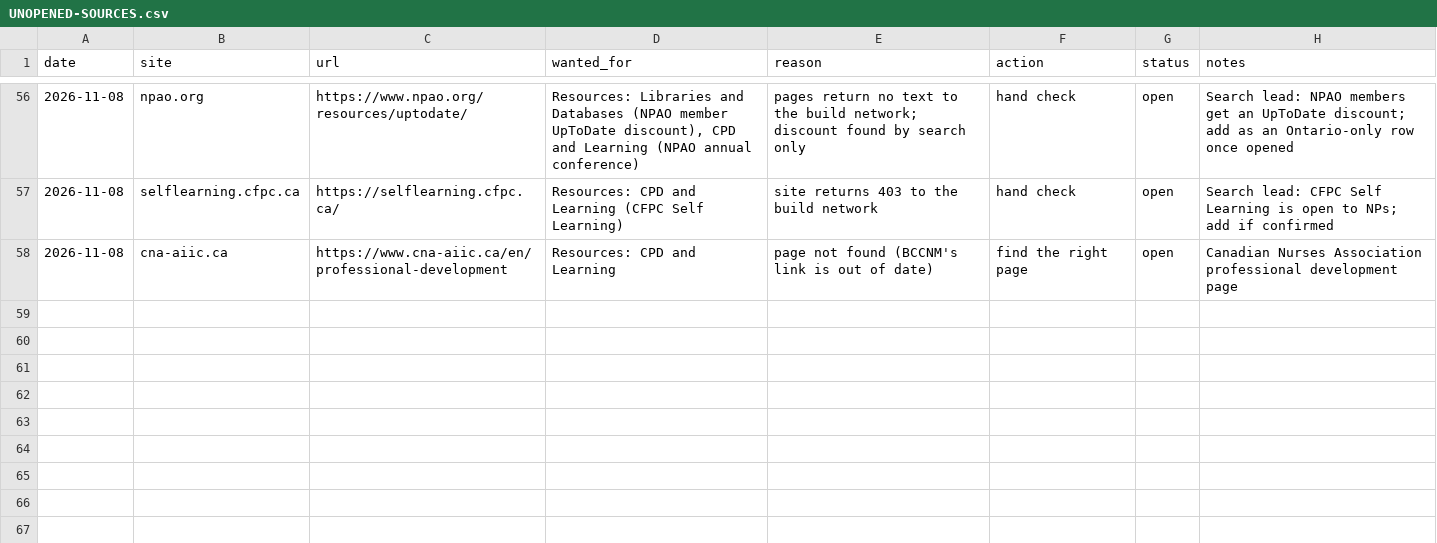
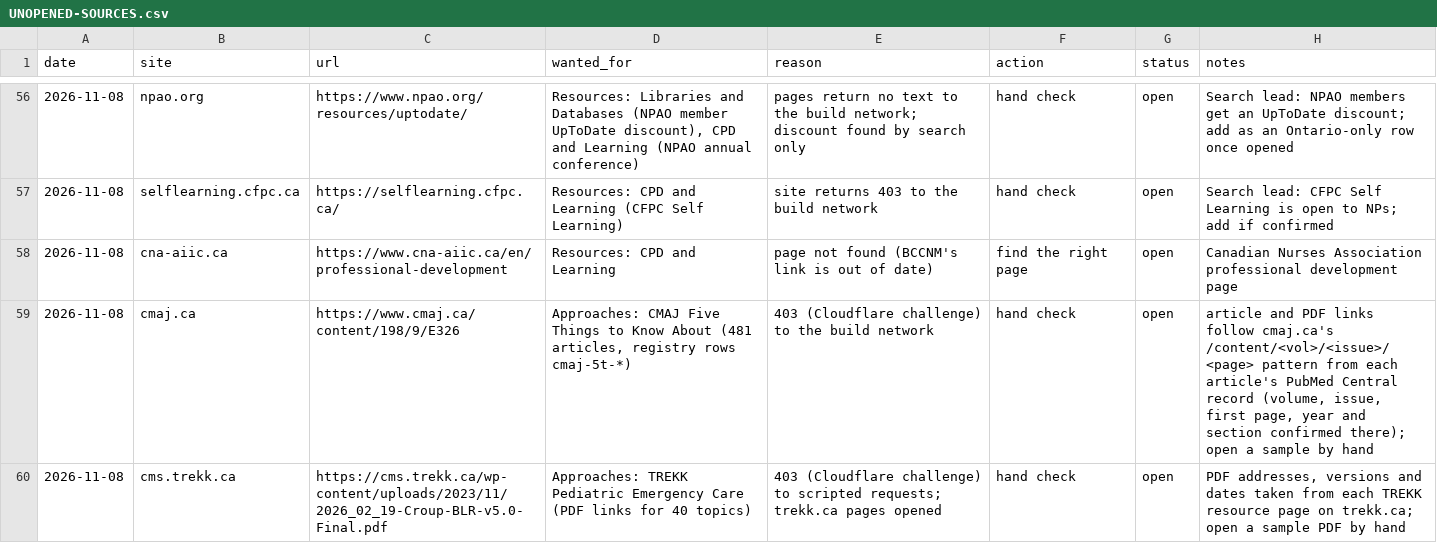
Before and after one commit to joegrafe/np-practice-resource, a CSV file: UNOPENED-SOURCES.csv, drawn as a sheet; only a part is shown, gaps mark what is left out; the diff names each change by its address in the sheet, - before the commit and + after, or states it on an @@ line.

```diff
--- a/UNOPENED-SOURCES.csv
+++ b/UNOPENED-SOURCES.csv
+row 59: 2026-11-08 | cmaj.ca | https://www.cmaj.ca/content/198/9/E326 | Approaches: CMAJ Five Things to Know About (481 articles, registry rows cmaj-5t-*) | 403 (Cloudflare challenge) to the build network | hand check | open | article and PDF links follow cmaj.ca's /content/<vol>/<issue>/<page> pattern from each article's PubMed Central record (volume, issue, first page, year and section confirmed there); open a sample by hand
+row 60: 2026-11-08 | cms.trekk.ca | https://cms.trekk.ca/wp-content/uploads/2023/11/2026_02_19-Croup-BLR-v5.0-Final.pdf | Approaches: TREKK Pediatric Emergency Care (PDF links for 40 topics) | 403 (Cloudflare challenge) to scripted requests; trekk.ca pages opened | hand check | open | PDF addresses, versions and dates taken from each TREKK resource page on trekk.ca; open a sample PDF by hand
```
Also changed, not shown: 6 other files.
